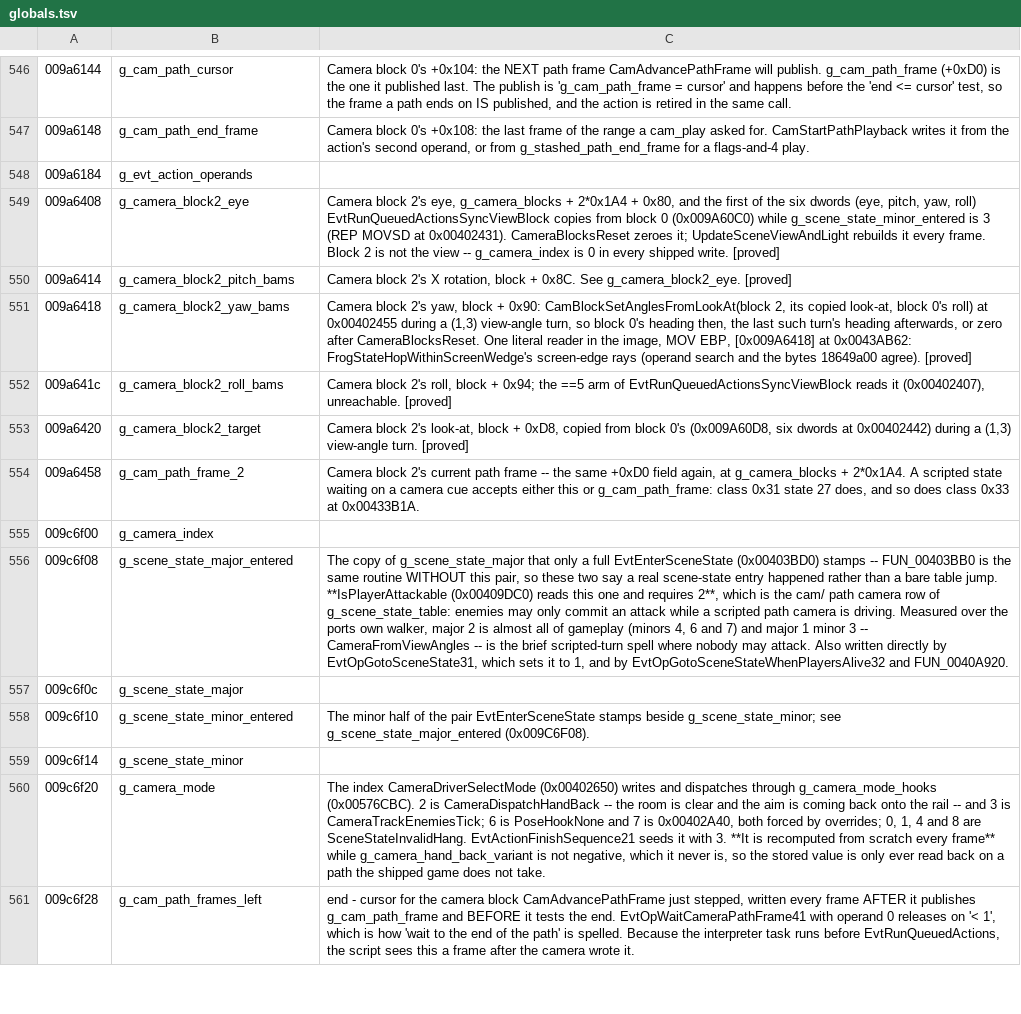
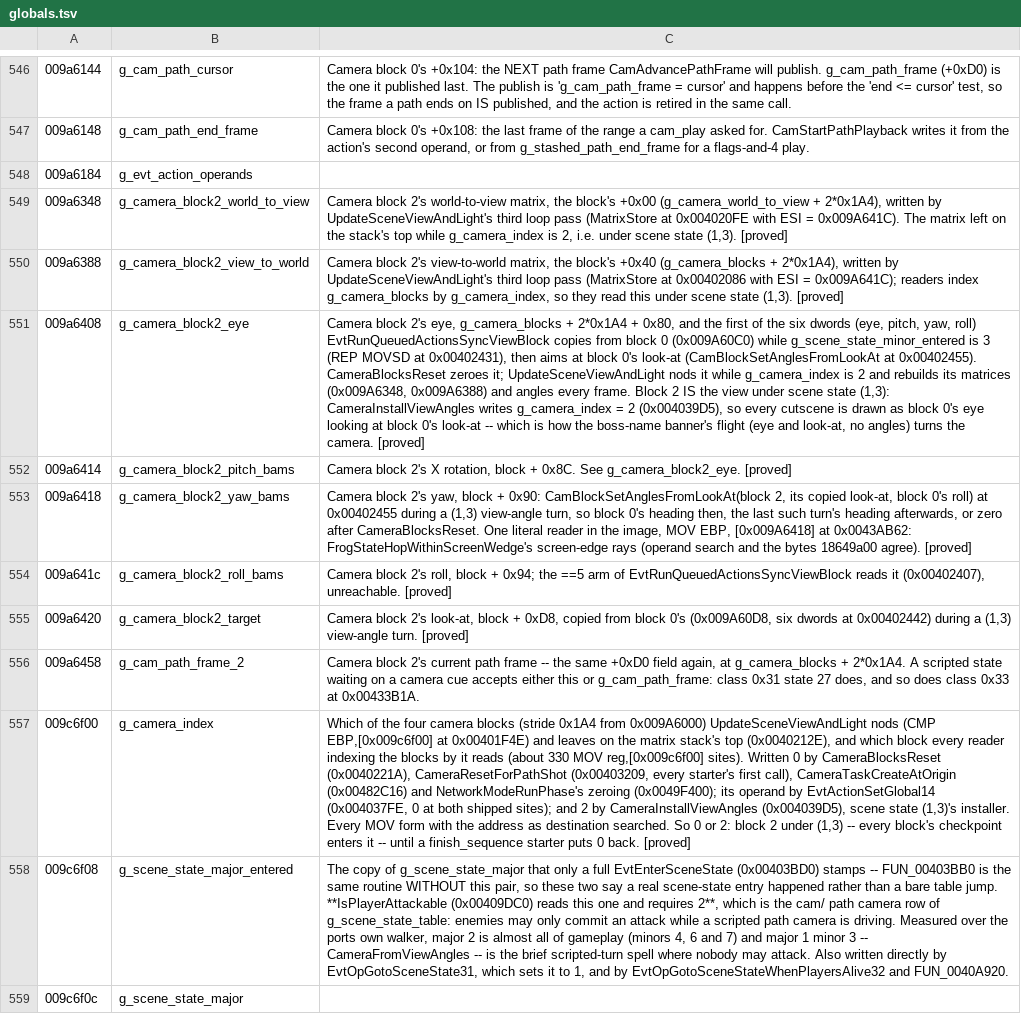
Before and after one commit to saul/hotd2-decomp, a TSV file: ghidra/annotations/globals.tsv, drawn as a sheet; only a part is shown, gaps mark what is left out; the shorter side is filled out with more unchanged rows; addresses are those after the commit; the diff names each change by its address in the sheet, - before the commit and + after, or states it on an @@ line.

```diff
--- a/ghidra/annotations/globals.tsv
+++ b/ghidra/annotations/globals.tsv
+row 549: 009a6348 | g_camera_block2_world_to_view | Camera block 2's world-to-view matrix, the block's +0x00 (g_camera_world_to_view + 2*0x1A4), written by UpdateSceneViewAndLight's third loop pass (MatrixStore at 0x004020FE with ESI = 0x009A641C). The matrix left on the stack's top while g_camera_index is 2, i.e. under scene state (1,3). [proved]
+row 550: 009a6388 | g_camera_block2_view_to_world | Camera block 2's view-to-world matrix, the block's +0x40 (g_camera_blocks + 2*0x1A4), written by UpdateSceneViewAndLight's third loop pass (MatrixStore at 0x00402086 with ESI = 0x009A641C); readers index g_camera_blocks by g_camera_index, so they read this under scene state (1,3). [proved]
-C551: …MOVSD at 0x00402431). CameraBlocksReset zeroes it; UpdateSceneViewAndLight rebuilds it every frame. Block 2 is not the view -- g_camera_index is 0 in every shipped write. [proved]
+C551: …MOVSD at 0x00402431), then aims at block 0's look-at (CamBlockSetAnglesFromLookAt at 0x00402455). CameraBlocksReset zeroes it; UpdateSceneViewAndLight nods it while g_camera_index is 2 and rebuilds its matrices (0x009A6348, 0x009A6388) and angles every frame. Block 2 IS the view under scene state (1,3): CameraInstallViewAngles writes g_camera_index = 2 (0x004039D5), so every cutscene is drawn as block 0's eye looking at block 0's look-at -- which is how the boss-name banner's flight (eye and look-at, no angles) turns the camera. [proved]
-C557: (empty)
+C557: Which of the four camera blocks (stride 0x1A4 from 0x009A6000) UpdateSceneViewAndLight nods (CMP EBP,[0x009c6f00] at 0x00401F4E) and leaves on the matrix stack's top (0x0040212E), and which block every reader indexing the blocks by it reads (about 330 MOV reg,[0x009c6f00] sites). Written 0 by CameraBlocksReset (0x0040221A), CameraResetForPathShot (0x00403209, every starter's first call), CameraTaskCreateAtOrigin (0x00482C16) and NetworkModeRunPhase's zeroing (0x0049F400); its operand by EvtActionSetGlobal14 (0x004037FE, 0 at both shipped sites); and 2 by CameraInstallViewAngles (0x004039D5), scene state (1,3)'s installer. Every MOV form with the address as destination searched. So 0 or 2: block 2 under (1,3) -- every block's checkpoint enters it -- until a finish_sequence starter puts 0 back. [proved]
```
Also changed, not shown: ghidra/annotations/functions.tsv, 18 other files.
